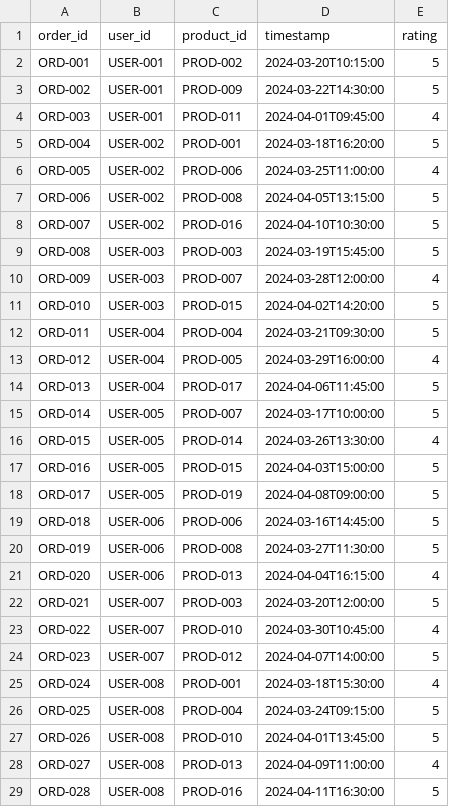
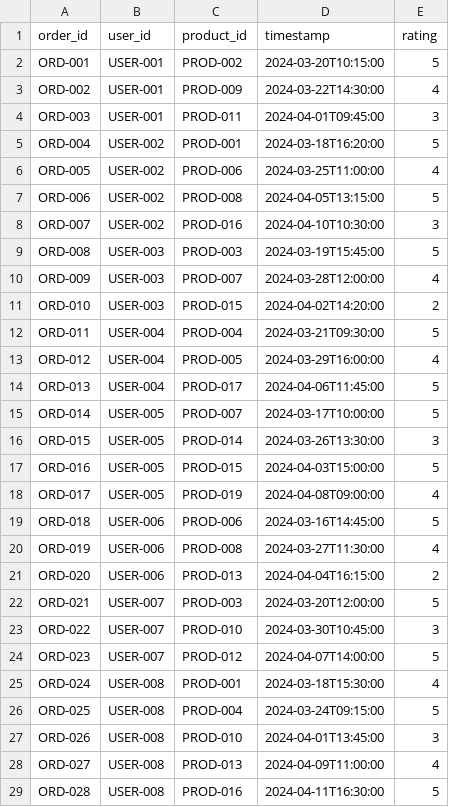
Before and after one commit to pjgpetecodes/pinecone, a CSV file: data/store/orders.csv, drawn as a sheet; only a part is shown; the diff covers the shown part only.

Commit message:
Replace popularity with avg ratings, add guided tour, improve last-purchase recommendations
- Changed from popularity boosting to simple average ratings (1-5 stars)
- Added guided tour as default mode with 4 real-world scenarios
- Last-purchase mode now skips user preference filters for pure similarity
- Added USER-009 and USER-010 for segment overlap demonstrations
- Varied order ratings (1-5) and added 18 more orders for realistic data
- Updated README with detailed explanation of vector search architecture
- Added --interactive and --examples CLI switches

```diff
--- a/data/store/orders.csv
+++ b/data/store/orders.csv
@@ -2,4 +2,4 @@ order_id,user_id,product_id,timestamp,rating
 ORD-001,USER-001,PROD-002,2024-03-20T10:15:00,5
-ORD-002,USER-001,PROD-009,2024-03-22T14:30:00,5
-ORD-003,USER-001,PROD-011,2024-04-01T09:45:00,4
+ORD-002,USER-001,PROD-009,2024-03-22T14:30:00,4
+ORD-003,USER-001,PROD-011,2024-04-01T09:45:00,3
 ORD-004,USER-002,PROD-001,2024-03-18T16:20:00,5
@@ -7,6 +7,6 @@ ORD-005,USER-002,PROD-006,2024-03-25T11:00:00,4
 ORD-006,USER-002,PROD-008,2024-04-05T13:15:00,5
-ORD-007,USER-002,PROD-016,2024-04-10T10:30:00,5
+ORD-007,USER-002,PROD-016,2024-04-10T10:30:00,3
 ORD-008,USER-003,PROD-003,2024-03-19T15:45:00,5
 ORD-009,USER-003,PROD-007,2024-03-28T12:00:00,4
-ORD-010,USER-003,PROD-015,2024-04-02T14:20:00,5
+ORD-010,USER-003,PROD-015,2024-04-02T14:20:00,2
 ORD-011,USER-004,PROD-004,2024-03-21T09:30:00,5
@@ -15,10 +15,10 @@ ORD-013,USER-004,PROD-017,2024-04-06T11:45:00,5
 ORD-014,USER-005,PROD-007,2024-03-17T10:00:00,5
-ORD-015,USER-005,PROD-014,2024-03-26T13:30:00,4
+ORD-015,USER-005,PROD-014,2024-03-26T13:30:00,3
 ORD-016,USER-005,PROD-015,2024-04-03T15:00:00,5
-ORD-017,USER-005,PROD-019,2024-04-08T09:00:00,5
+ORD-017,USER-005,PROD-019,2024-04-08T09:00:00,4
 ORD-018,USER-006,PROD-006,2024-03-16T14:45:00,5
-ORD-019,USER-006,PROD-008,2024-03-27T11:30:00,5
-ORD-020,USER-006,PROD-013,2024-04-04T16:15:00,4
+ORD-019,USER-006,PROD-008,2024-03-27T11:30:00,4
+ORD-020,USER-006,PROD-013,2024-04-04T16:15:00,2
 ORD-021,USER-007,PROD-003,2024-03-20T12:00:00,5
-ORD-022,USER-007,PROD-010,2024-03-30T10:45:00,4
+ORD-022,USER-007,PROD-010,2024-03-30T10:45:00,3
 ORD-023,USER-007,PROD-012,2024-04-07T14:00:00,5
@@ -26,3 +26,3 @@ ORD-024,USER-008,PROD-001,2024-03-18T15:30:00,4
 ORD-025,USER-008,PROD-004,2024-03-24T09:15:00,5
-ORD-026,USER-008,PROD-010,2024-04-01T13:45:00,5
+ORD-026,USER-008,PROD-010,2024-04-01T13:45:00,3
 ORD-027,USER-008,PROD-013,2024-04-09T11:00:00,4
```
Also changed, not shown: 24 added rows and 5 edited cells elsewhere in this file, 4 other files.
